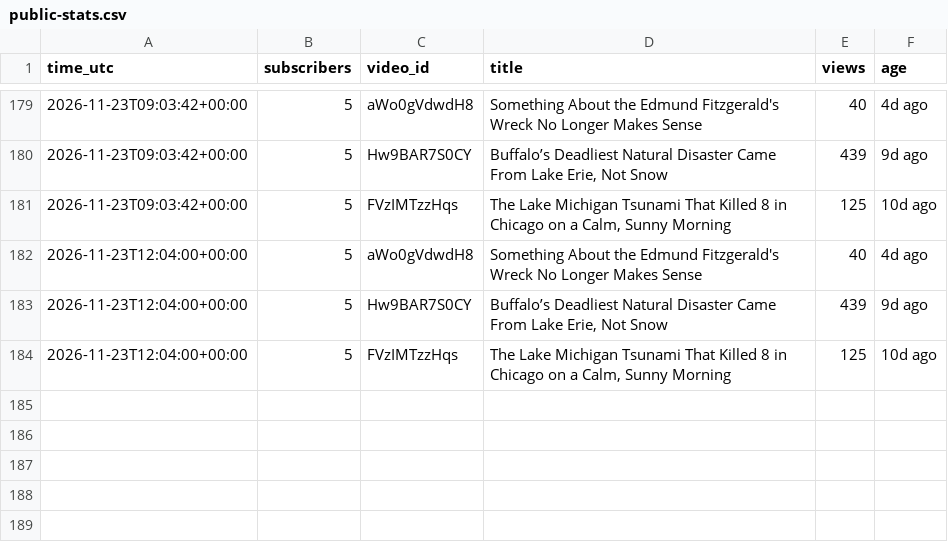
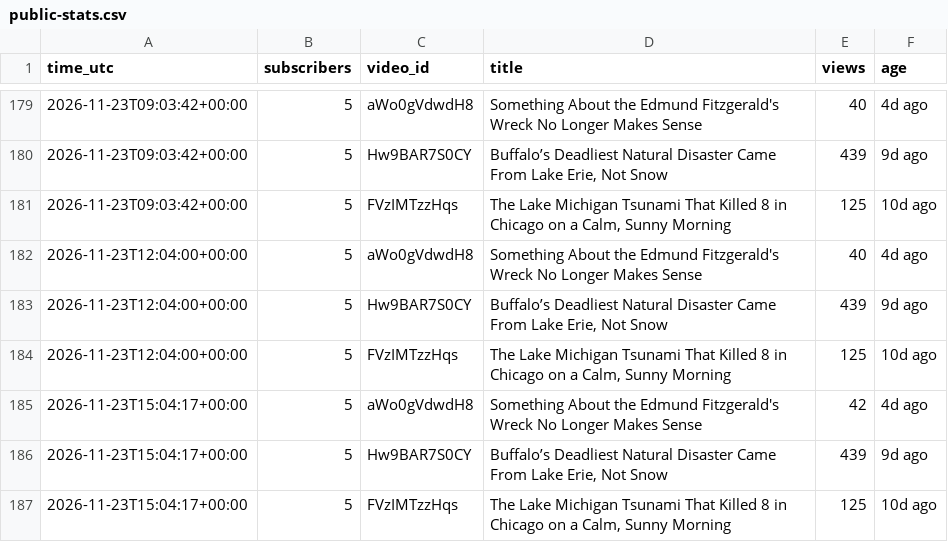
Before and after one commit to AlameenSakiru/YouTube-, a CSV file: tracker/public-stats.csv, drawn as a sheet; only a part is shown, gaps mark what is left out.

```diff
--- a/tracker/public-stats.csv
+++ b/tracker/public-stats.csv
@@ -184 +184,4 @@ time_utc,subscribers,video_id,title,views,age
 2026-11-23T12:04:00+00:00,5,FVzIMTzzHqs,"The Lake Michigan Tsunami That Killed 8 in Chicago on a Calm, Sunny Morning",125,10d ago
+2026-11-23T15:04:17+00:00,5,aWo0gVdwdH8,Something About the Edmund Fitzgerald's Wreck No Longer Makes Sense,42,4d ago
+2026-11-23T15:04:17+00:00,5,Hw9BAR7S0CY,"Buffalo’s Deadliest Natural Disaster Came From Lake Erie, Not Snow",439,9d ago
+2026-11-23T15:04:17+00:00,5,FVzIMTzzHqs,"The Lake Michigan Tsunami That Killed 8 in Chicago on a Calm, Sunny Morning",125,10d ago
```
